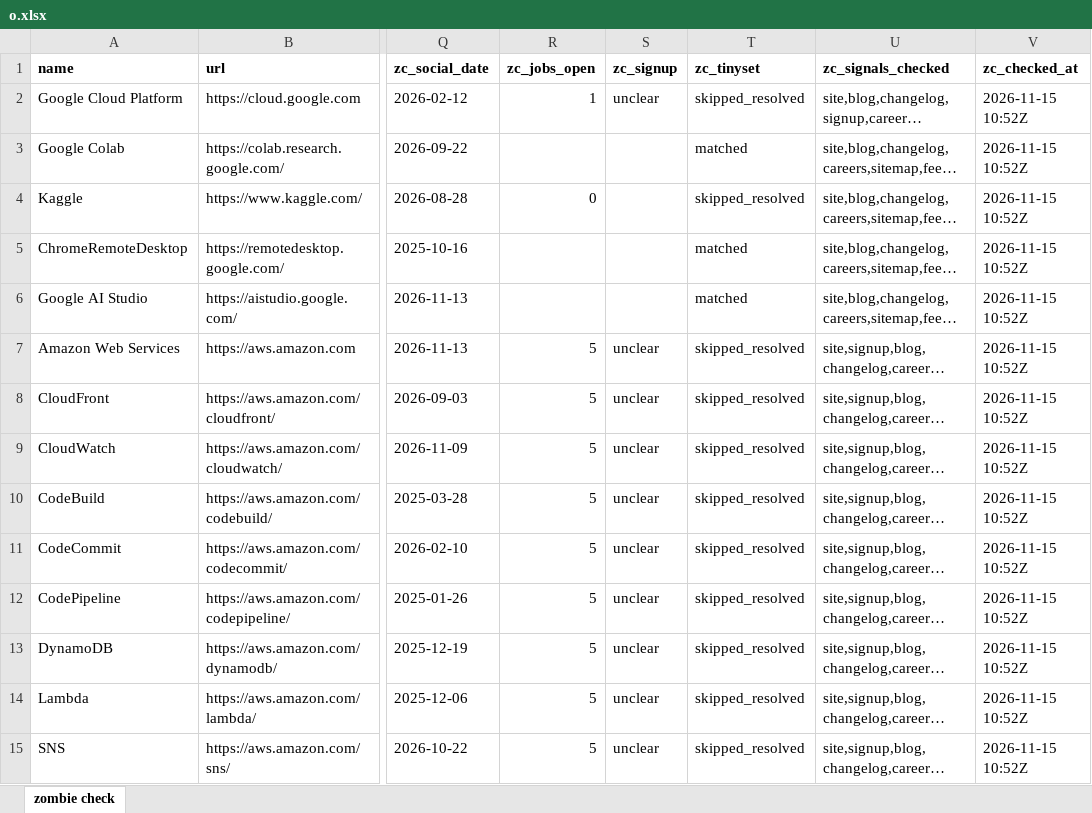
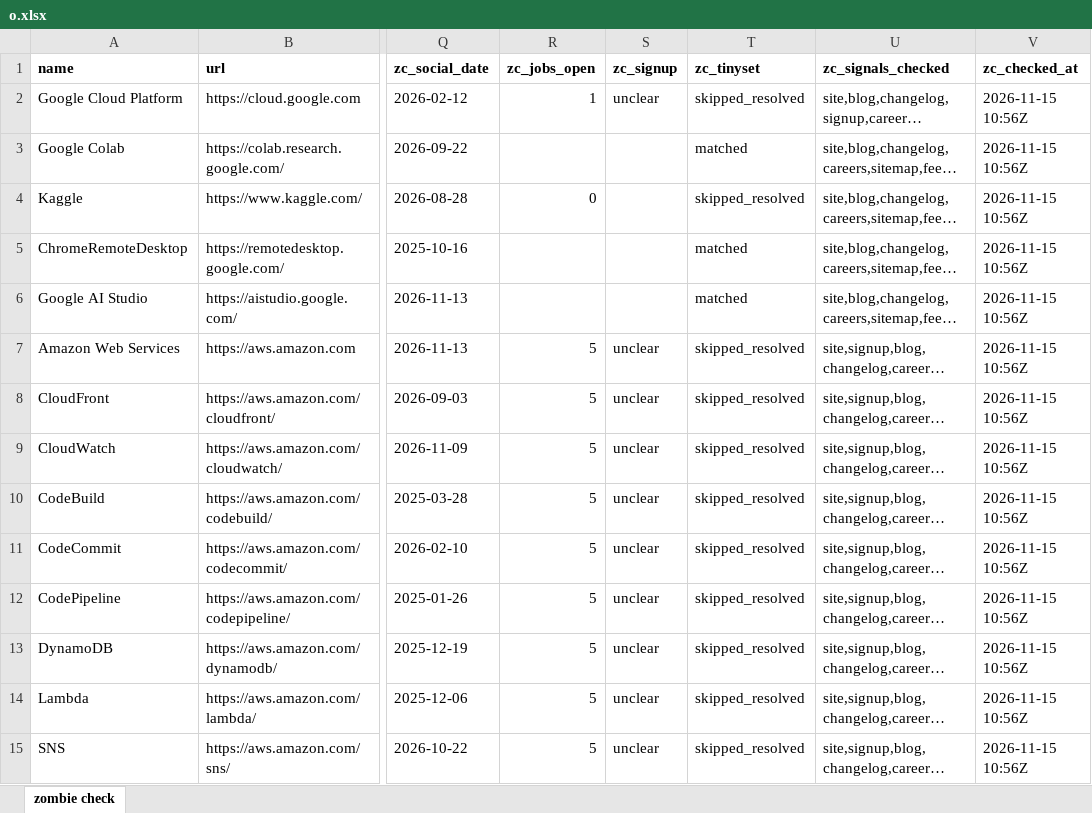
Before and after one commit to bsrikumar855-dot/zombiecheck-tinyfish, an Excel workbook: full/o.xlsx, sheet zombie check, drawn as a sheet; only a part is shown, gaps mark what is left out; long unchanged cells end in …; values as stored, in another font and other column widths than the file's, no borders; the diff covers the shown part only; the diff names each change by its address in the sheet, - before the commit and + after, or states it on an @@ line.

```diff
--- a/full/o.xlsx (sheet zombie check)
+++ b/full/o.xlsx (sheet zombie check)
-V2:V15 (zc_checked_at): 2026-11-15 10:52Z
+V2:V15 (zc_checked_at): 2026-11-15 10:56Z
```
Also changed, not shown: 592 edited cells elsewhere in this sheet, 3 other files.
